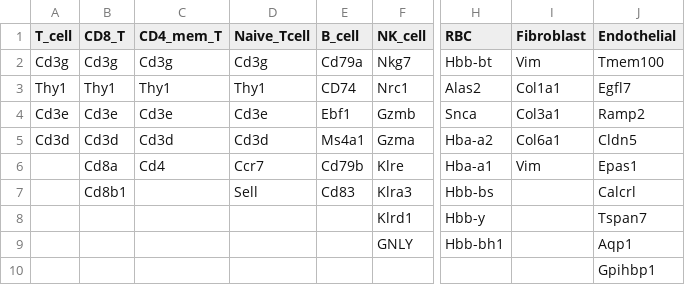
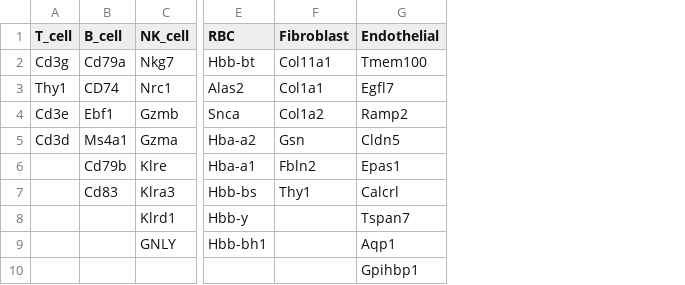
Before and after one commit to NBISweden/sauron, a CSV file: support_files/cell_markers/main_cell_types.csv, drawn as a sheet; only a part is shown, gaps mark what is left out; removed rows and columns are numbered as before the commit, all else as after; the diff names each change by its address in the sheet, - before the commit and + after, or states it on an @@ line.

```diff
--- a/support_files/cell_markers/main_cell_types.csv
+++ b/support_files/cell_markers/main_cell_types.csv
-column B (CD8_T), rows 2-7: Cd3g | Thy1 | Cd3e | Cd3d | Cd8a | Cd8b1
-column C (CD4_mem_T), rows 2-6: Cd3g | Thy1 | Cd3e | Cd3d | Cd4
-column D (Naive_Tcell), rows 2-7: Cd3g | Thy1 | Cd3e | Cd3d | Ccr7 | Sell
-F2 (Fibroblast): Vim
+F2 (Fibroblast): Col11a1
-F4 (Fibroblast): Col3a1
+F4 (Fibroblast): Col1a2
-F5 (Fibroblast): Col6a1
+F5 (Fibroblast): Gsn
-F6 (Fibroblast): Vim
+F6 (Fibroblast): Fbln2
-F7 (Fibroblast): (empty)
+F7 (Fibroblast): Thy1
```
Also changed, not shown: 7 other files.
